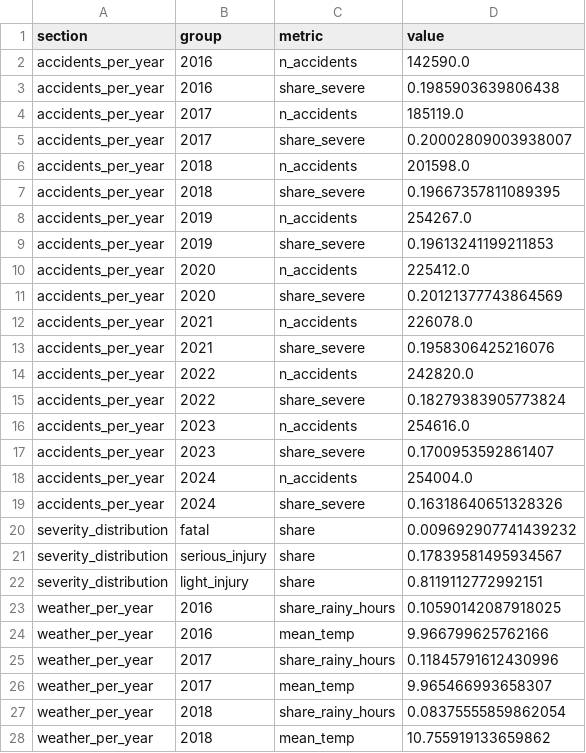
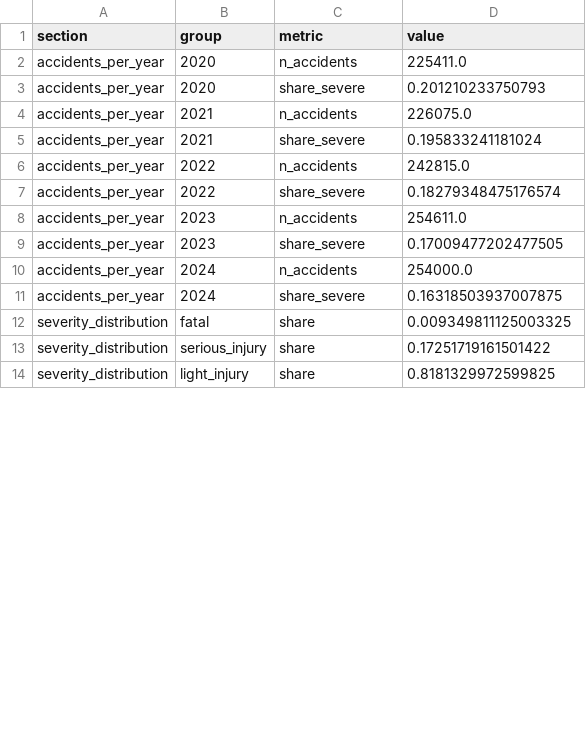
Before and after one commit to tanmoy79/weather-driven-traffic-risk-de, a CSV file: results/summary_statistics.csv, drawn as a sheet; only a part is shown; the diff covers the shown part only.

Commit message:
chore: regenerate results for the 2020-2024 analysis window
Snakemake workflow run end-to-end on the narrowed 2020-2024 raw data:
- results/report.md and the four rq{1..4}_results.csv plus summary_statistics.csv refreshed
- all overview and per-RQ figures redrawn
- README "Key Results" updated with the new numbers (RQ1 wet-road 2.65x, icy loss-of-control 64 percent; RQ2 sun 1.03 / heat 1.02; RQ3 Mecklenburg-Vorpommern most sensitive, Bayern least; RQ4 severity share 18.5 -> 15.0 percent)

Total accidents joined: 1,202,912 across 32 DWD stations.

```diff
--- a/results/summary_statistics.csv
+++ b/results/summary_statistics.csv
@@ -1,28 +1,14 @@
 section,group,metric,value
-accidents_per_year,2016,n_accidents,142590.0
-accidents_per_year,2016,share_severe,0.1985903639806438
-accidents_per_year,2017,n_accidents,185119.0
-accidents_per_year,2017,share_severe,0.20002809003938007
-accidents_per_year,2018,n_accidents,201598.0
-accidents_per_year,2018,share_severe,0.19667357811089395
-accidents_per_year,2019,n_accidents,254267.0
-accidents_per_year,2019,share_severe,0.19613241199211853
-accidents_per_year,2020,n_accidents,225412.0
-accidents_per_year,2020,share_severe,0.20121377743864569
-accidents_per_year,2021,n_accidents,226078.0
-accidents_per_year,2021,share_severe,0.1958306425216076
-accidents_per_year,2022,n_accidents,242820.0
-accidents_per_year,2022,share_severe,0.18279383905773824
-accidents_per_year,2023,n_accidents,254616.0
-accidents_per_year,2023,share_severe,0.1700953592861407
-accidents_per_year,2024,n_accidents,254004.0
-accidents_per_year,2024,share_severe,0.16318640651328326
-severity_distribution,fatal,share,0.009692907741439232
-severity_distribution,serious_injury,share,0.17839581495934567
-severity_distribution,light_injury,share,0.8119112772992151
-weather_per_year,2016,share_rainy_hours,0.10590142087918025
-weather_per_year,2016,mean_temp,9.966799625762166
-weather_per_year,2017,share_rainy_hours,0.11845791612430996
-weather_per_year,2017,mean_temp,9.965466993658307
-weather_per_year,2018,share_rainy_hours,0.08375555859862054
-weather_per_year,2018,mean_temp,10.755919133659862
+accidents_per_year,2020,n_accidents,225411.0
+accidents_per_year,2020,share_severe,0.201210233750793
+accidents_per_year,2021,n_accidents,226075.0
+accidents_per_year,2021,share_severe,0.195833241181024
+accidents_per_year,2022,n_accidents,242815.0
+accidents_per_year,2022,share_severe,0.18279348475176574
+accidents_per_year,2023,n_accidents,254611.0
+accidents_per_year,2023,share_severe,0.17009477202477505
+accidents_per_year,2024,n_accidents,254000.0
+accidents_per_year,2024,share_severe,0.16318503937007875
+severity_distribution,fatal,share,0.009349811125003325
+severity_distribution,serious_injury,share,0.17251719161501422
+severity_distribution,light_injury,share,0.8181329972599825
```
Also changed, not shown: 2 removed rows and 12 edited cells elsewhere in this file, results/rq1_results.csv, results/rq2_results.csv, 10 other files.
